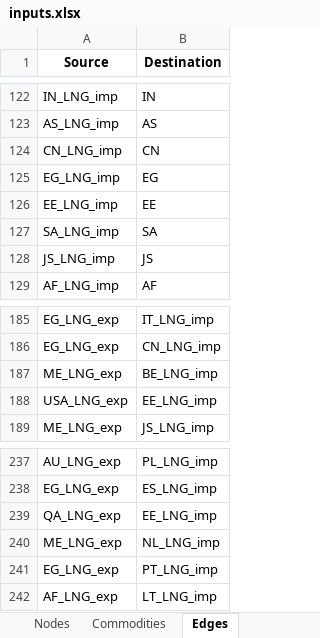
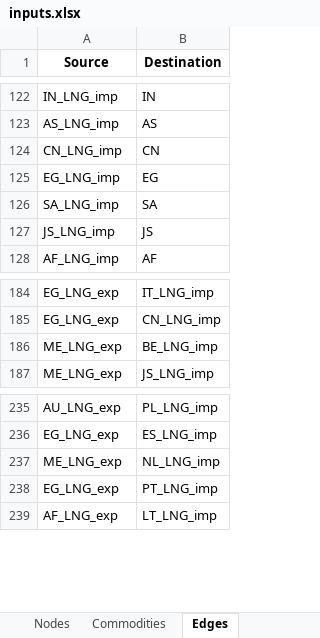
Before and after one commit to CSEI-EU/gas_infrastructure_model, an Excel workbook: 00_code_base/07_data_prep/inputs.xlsx, sheet Edges, drawn as a sheet; only a part is shown, gaps mark what is left out; values as stored, in another font and other column widths than the file's, no borders; the diff names each change by its address in the sheet, - before the commit and + after, or states it on an @@ line.

```diff
--- a/00_code_base/07_data_prep/inputs.xlsx (sheet Edges)
+++ b/00_code_base/07_data_prep/inputs.xlsx (sheet Edges)
-row 126: EE_LNG_imp | EE
-row 188: USA_LNG_exp | EE_LNG_imp
-row 239: QA_LNG_exp | EE_LNG_imp
```
Also changed, not shown: sheet Parameters, sheet Nodes, 01_data/01_input_data/02_processed/Gas_Import_Russian_Invasion.xlsx, 3 other files.
